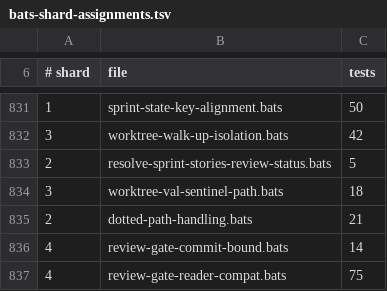
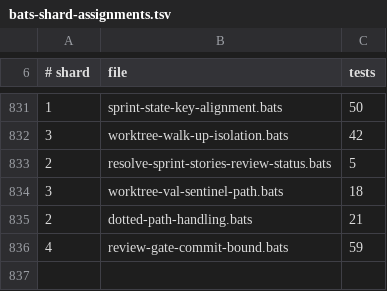
Before and after one commit to gaiastudio-ai/gaia-framework, a TSV file: .github/bats-shard-assignments.tsv, drawn as a sheet; only a part is shown, gaps mark what is left out.

Commit message:
fix(review-gate): correct glob matching, CI detection, sidecar order and table parser
Replace the regex-based glob matcher with git's :(glob) pathspec for
carry-forward overlap detection. This correctly handles zero-directory
** matches, character classes, and special characters. Use --no-renames
so renamed-out-of-scope files are still caught. Use -z to avoid
C-quoting of non-ASCII paths.

Fix CI detection in review-gate-check.sh to walk up from PROJECT_PATH
to find the config, handle flow-style promotion_chain, and fail closed
when the config cannot be found (prevents bypassing CI check).

Remove the dead _has_carry_record sidecar lookup (return 0 was
unreachable inside a pipeline subshell). Binding comes from the table
column directly. Write the sidecar record before rebinding the row so
a failed write leaves no binding without an audit record. Refuse
symlinked sidecar paths.

Fix the table parser to reject 5+-cell and <3-cell rows with explicit
error messages. Fix init-review-gate.sh to seed 4-cell rows under a
4-column header. Strip trailing YAML inline comments from scope globs.

Add scope_globs to the config resolver. Fix glossary.html to describe
what the code actually does. Update review-gate.sh --help to document
update --sha, carry-forward and the new flags. Remove internal-artifact
pointer comment.

Remove review-gate-reader-compat.bats (dishonest: awk copies pretending
to be reader tests). Add 17 new tests: per-row scope selection, glob
shapes, rename detection, real-writer fixtures, CI detection, 5-cell
rejection, validate-frontmatter 4-col acceptance, symlink refusal,
4-cell seeding, YAML comment stripping.

```diff
--- a/.github/bats-shard-assignments.tsv
+++ b/.github/bats-shard-assignments.tsv
@@ -835,3 +835,2 @@
 2	dotted-path-handling.bats	21
-4	review-gate-commit-bound.bats	14
-4	review-gate-reader-compat.bats	75
+4	review-gate-commit-bound.bats	59
```
Also changed, not shown: 9 other files.
